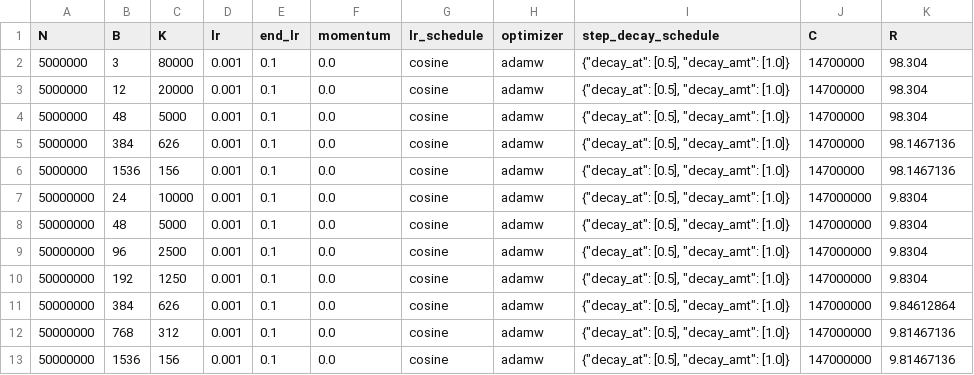
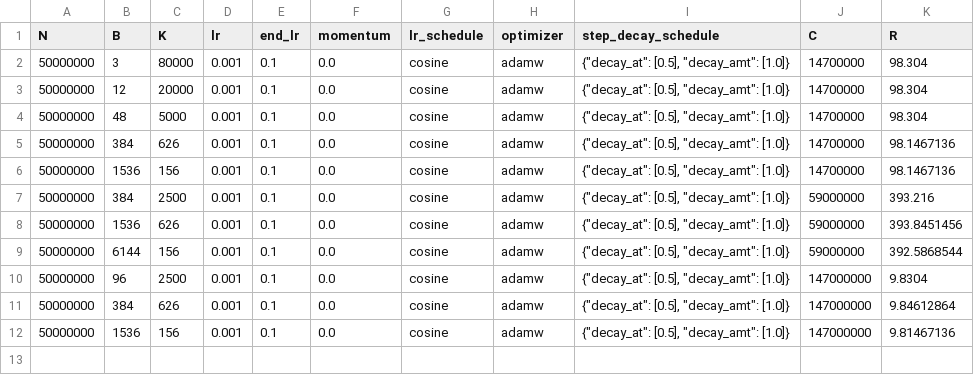
Before and after one commit to chuningxdy/scale_new, a CSV file: inputs/h_samples_critical_batch_size_genomes_all_balanced_adam_cosine_test.csv, drawn as a sheet.

```diff
--- a/inputs/h_samples_critical_batch_size_genomes_all_balanced_adam_cosine_test.csv
+++ b/inputs/h_samples_critical_batch_size_genomes_all_balanced_adam_cosine_test.csv
@@ -1,13 +1,12 @@
 N,B,K,lr,end_lr,momentum,lr_schedule,optimizer,step_decay_schedule,C,R
-5000000,3,80000,0.001,0.1,0.0,cosine,adamw,"{""decay_at"": [0.5], ""decay_amt"": [1.0]}",14700000,98.304
-5000000,12,20000,0.001,0.1,0.0,cosine,adamw,"{""decay_at"": [0.5], ""decay_amt"": [1.0]}",14700000,98.304
-5000000,48,5000,0.001,0.1,0.0,cosine,adamw,"{""decay_at"": [0.5], ""decay_amt"": [1.0]}",14700000,98.304
-5000000,384,626,0.001,0.1,0.0,cosine,adamw,"{""decay_at"": [0.5], ""decay_amt"": [1.0]}",14700000,98.1467136
-5000000,1536,156,0.001,0.1,0.0,cosine,adamw,"{""decay_at"": [0.5], ""decay_amt"": [1.0]}",14700000,98.1467136
-50000000,24,10000,0.001,0.1,0.0,cosine,adamw,"{""decay_at"": [0.5], ""decay_amt"": [1.0]}",147000000,9.8304
-50000000,48,5000,0.001,0.1,0.0,cosine,adamw,"{""decay_at"": [0.5], ""decay_amt"": [1.0]}",147000000,9.8304
+50000000,3,80000,0.001,0.1,0.0,cosine,adamw,"{""decay_at"": [0.5], ""decay_amt"": [1.0]}",14700000,98.304
+50000000,12,20000,0.001,0.1,0.0,cosine,adamw,"{""decay_at"": [0.5], ""decay_amt"": [1.0]}",14700000,98.304
+50000000,48,5000,0.001,0.1,0.0,cosine,adamw,"{""decay_at"": [0.5], ""decay_amt"": [1.0]}",14700000,98.304
+50000000,384,626,0.001,0.1,0.0,cosine,adamw,"{""decay_at"": [0.5], ""decay_amt"": [1.0]}",14700000,98.1467136
+50000000,1536,156,0.001,0.1,0.0,cosine,adamw,"{""decay_at"": [0.5], ""decay_amt"": [1.0]}",14700000,98.1467136
+50000000,384,2500,0.001,0.1,0.0,cosine,adamw,"{""decay_at"": [0.5], ""decay_amt"": [1.0]}",59000000,393.216
+50000000,1536,626,0.001,0.1,0.0,cosine,adamw,"{""decay_at"": [0.5], ""decay_amt"": [1.0]}",59000000,393.8451456
+50000000,6144,156,0.001,0.1,0.0,cosine,adamw,"{""decay_at"": [0.5], ""decay_amt"": [1.0]}",59000000,392.5868544
 50000000,96,2500,0.001,0.1,0.0,cosine,adamw,"{""decay_at"": [0.5], ""decay_amt"": [1.0]}",147000000,9.8304
-50000000,192,1250,0.001,0.1,0.0,cosine,adamw,"{""decay_at"": [0.5], ""decay_amt"": [1.0]}",147000000,9.8304
 50000000,384,626,0.001,0.1,0.0,cosine,adamw,"{""decay_at"": [0.5], ""decay_amt"": [1.0]}",147000000,9.84612864
-50000000,768,312,0.001,0.1,0.0,cosine,adamw,"{""decay_at"": [0.5], ""decay_amt"": [1.0]}",147000000,9.81467136
 50000000,1536,156,0.001,0.1,0.0,cosine,adamw,"{""decay_at"": [0.5], ""decay_amt"": [1.0]}",147000000,9.81467136
```
Also changed, not shown: inputs/h_samples_test_nqs_owt_adam_cosine_NBK_fix_N.csv, 25 other files.
